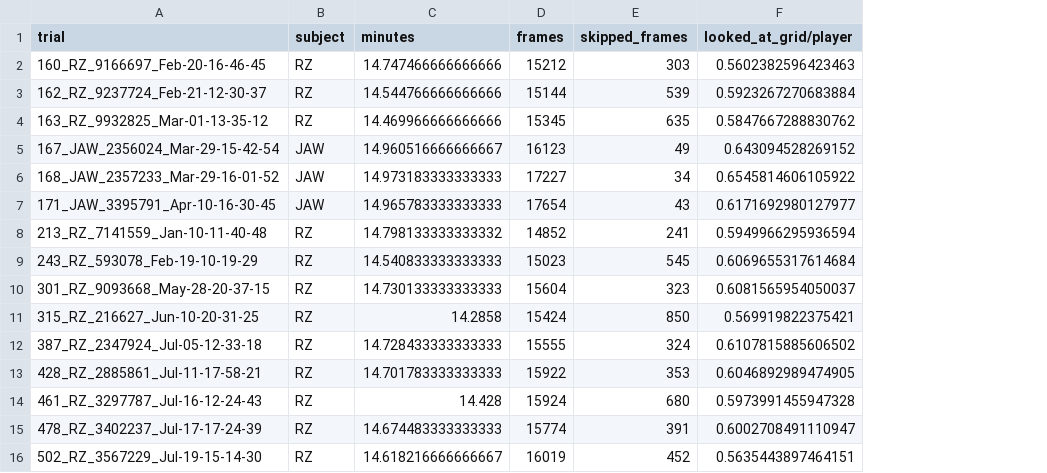
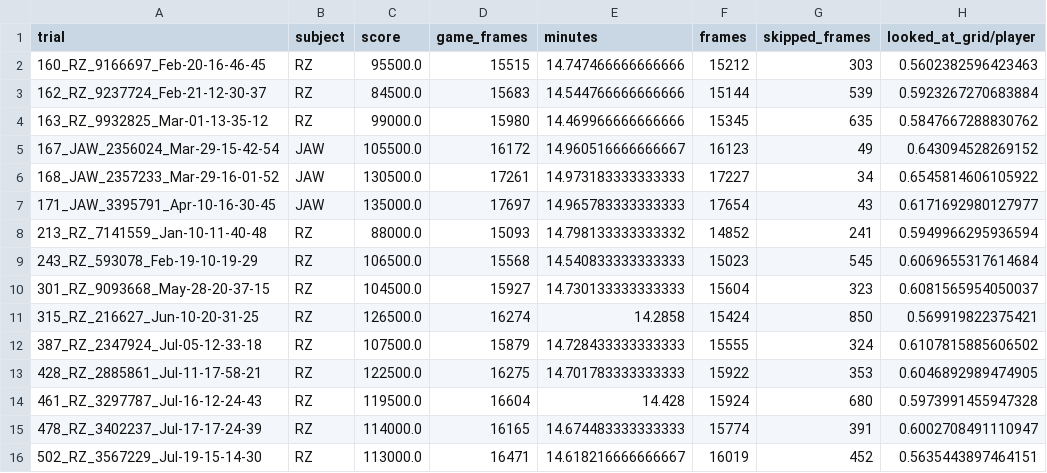
Before and after one commit to ciao-group/cr-dreamerv3, a CSV file: results/object_gaze/human/full_trials.csv, drawn as a sheet; only a part is shown; the diff names each change by its address in the sheet, - before the commit and + after, or states it on an @@ line.

```diff
--- a/results/object_gaze/human/full_trials.csv
+++ b/results/object_gaze/human/full_trials.csv
+column C (score), rows 2-16: 95500.0 | 84500.0 | 99000.0 | 105500.0 | 130500.0 | 135000.0 | 88000.0 | 106500.0 | 104500.0 | 126500.0 | 107500.0 | 122500.0 | 119500.0 | 114000.0 | 113000.0
+column D (game_frames), rows 2-16: 15515 | 15683 | 15980 | 16172 | 17261 | 17697 | 15093 | 15568 | 15927 | 16274 | 15879 | 16275 | 16604 | 16165 | 16471
```
Also changed, not shown: 6 other files.
